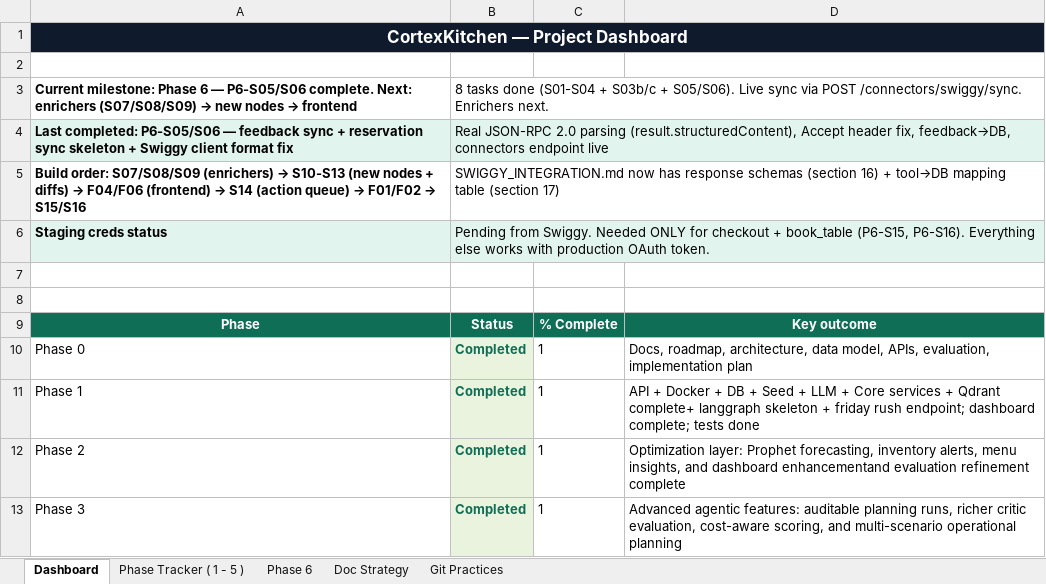
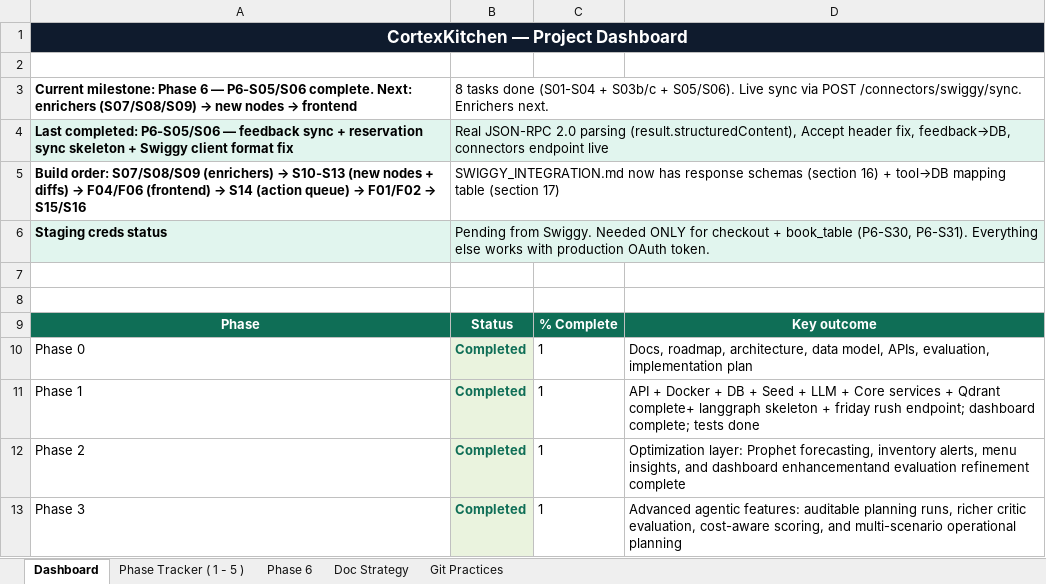
Before and after one commit to anoushka45/cortexkitchen, an Excel workbook: CortexKitchen_Progress_Tracker_v5.xlsx, sheet Dashboard, drawn as a sheet; only a part is shown; values as stored, in another font and other column widths than the file's, no borders; the diff names each change by its address in the sheet, - before the commit and + after, or states it on an @@ line.

```diff
--- a/CortexKitchen_Progress_Tracker_v5.xlsx (sheet Dashboard)
+++ b/CortexKitchen_Progress_Tracker_v5.xlsx (sheet Dashboard)
-B6: …+ book_table (P6-S15, P6-S16). Everything else…
+B6: …+ book_table (P6-S30, P6-S31). Everything else…
```
Also changed, not shown: sheet Phase 6, sheet Doc Strategy.
